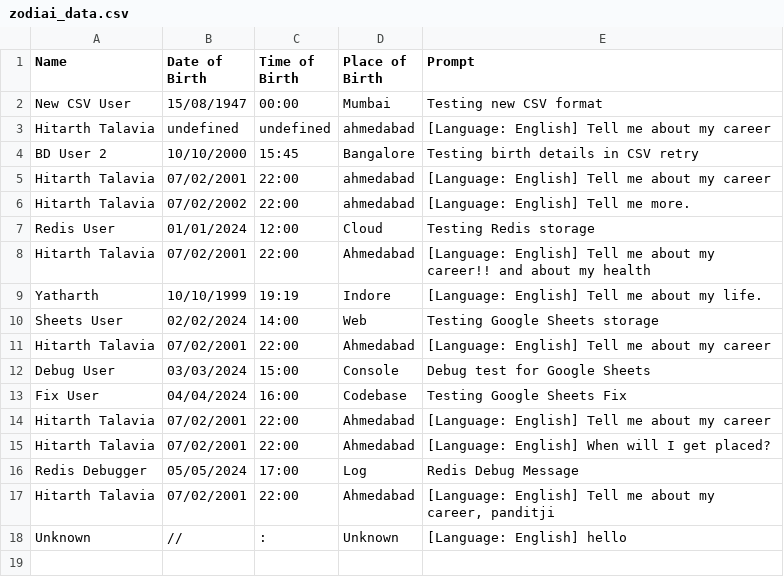
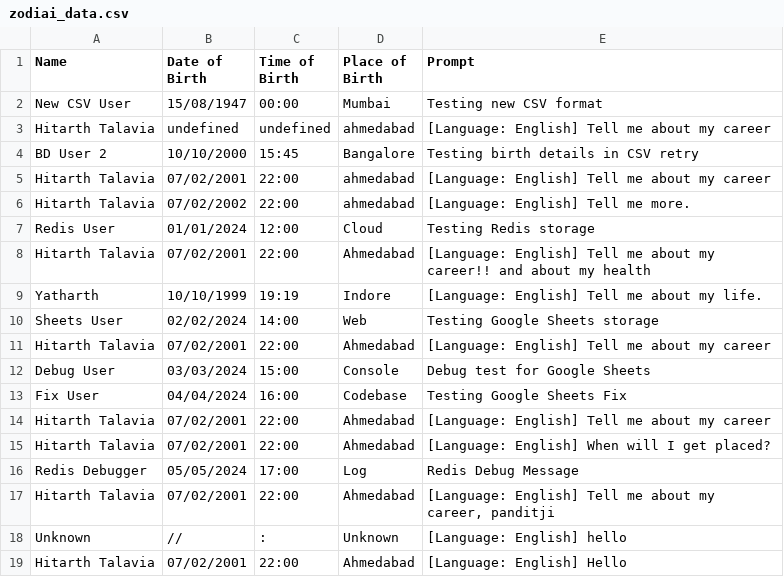
Before and after one commit to Hitarth-ai/Personal-ZodiAI, a CSV file: data/zodiai_data.csv, drawn as a sheet.

```diff
--- a/data/zodiai_data.csv
+++ b/data/zodiai_data.csv
@@ -18 +18,2 @@ Hitarth Talavia,07/02/2001,22:00,Ahmedabad,"[Language: English] Tell me about my
 Unknown,//,:,Unknown,[Language: English] hello
+Hitarth Talavia,07/02/2001,22:00,Ahmedabad,[Language: English] Hello
```
Also changed, not shown: 3 other files.
